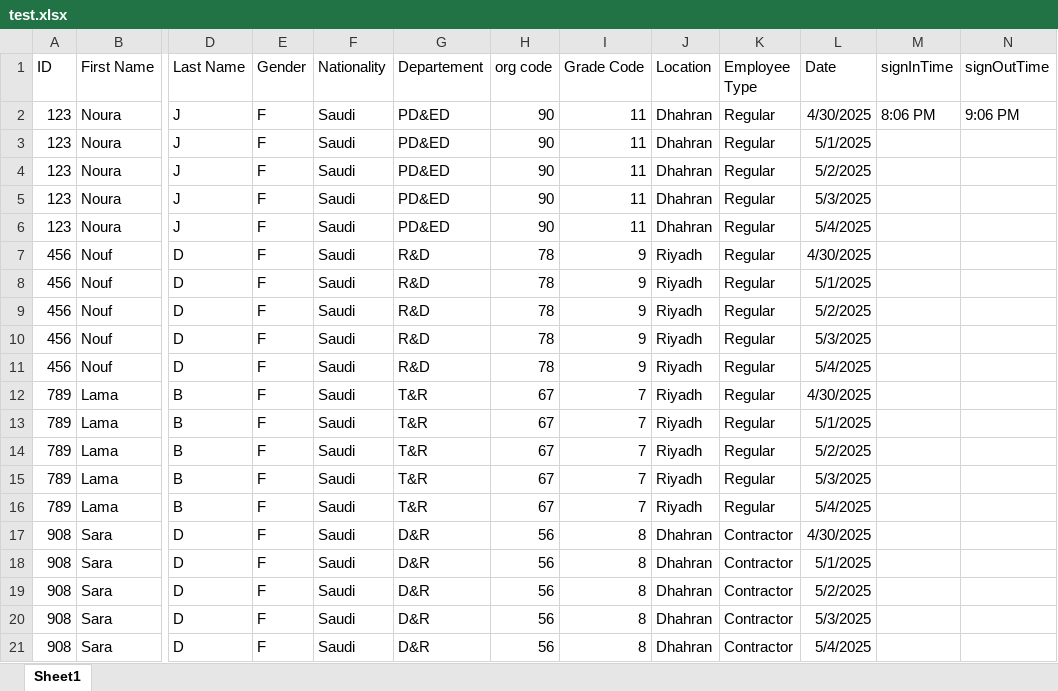
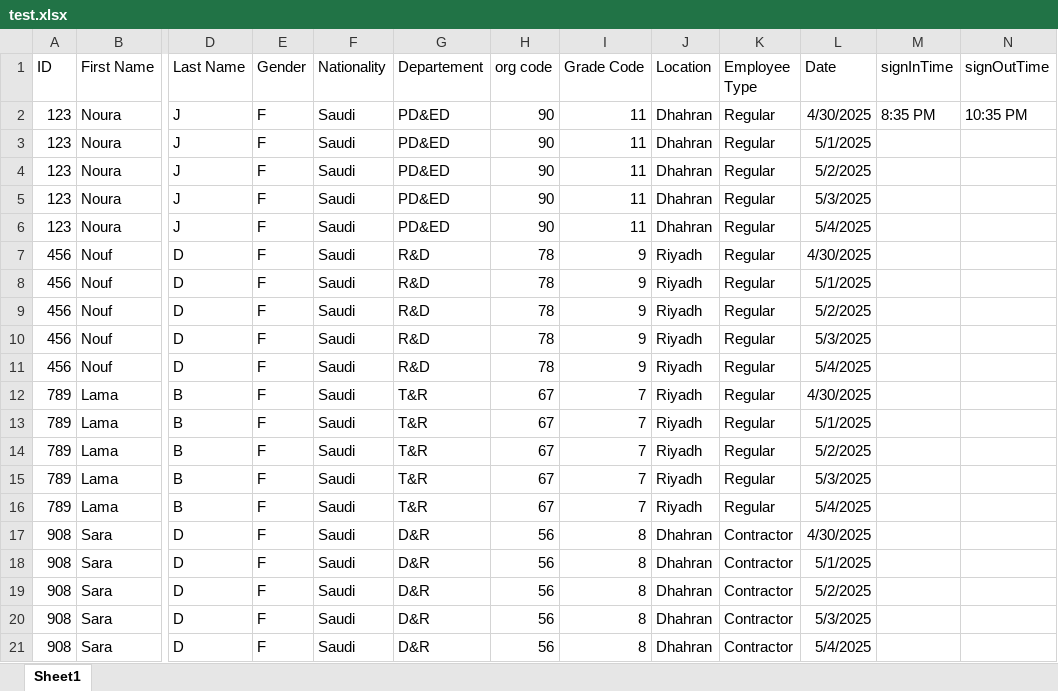
Before and after one commit to Noura-j/excelfile, an Excel workbook: test.xlsx, sheet Sheet1, drawn as a sheet; only a part is shown, gaps mark what is left out; values as stored, in another font and other column widths than the file's, no borders; table styles not drawn; the diff names each change by its address in the sheet, - before the commit and + after, or states it on an @@ line.

Commit message:
Updated sign-in/sign-out times

```diff
--- a/test.xlsx (sheet Sheet1)
+++ b/test.xlsx (sheet Sheet1)
-M2 (signInTime): 8:06 PM
+M2 (signInTime): 8:35 PM
-N2 (signOutTime): 9:06 PM
+N2 (signOutTime): 10:35 PM
```
